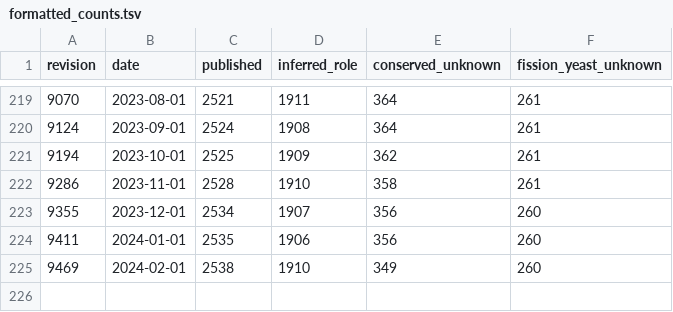
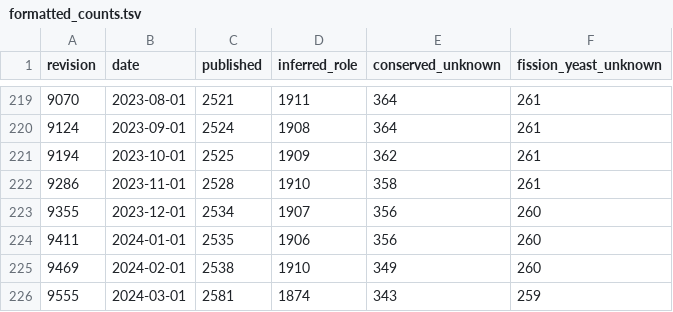
Before and after one commit to pombase/genome_changelog, a TSV file: gene_characterisation_status/results/formatted_counts.tsv, drawn as a sheet; only a part is shown, gaps mark what is left out.

```diff
--- a/gene_characterisation_status/results/formatted_counts.tsv
+++ b/gene_characterisation_status/results/formatted_counts.tsv
@@ -225 +225,2 @@ revision	date	published	inferred_role	conserved_unknown	fission_yeast_unknown
 9469	2024-02-01	2538	1910	349	260
+9555	2024-03-01	2581	1874	343	259
```
Also changed, not shown: gene_characterisation_status/results/merged_counts.tsv, 1 other file.
